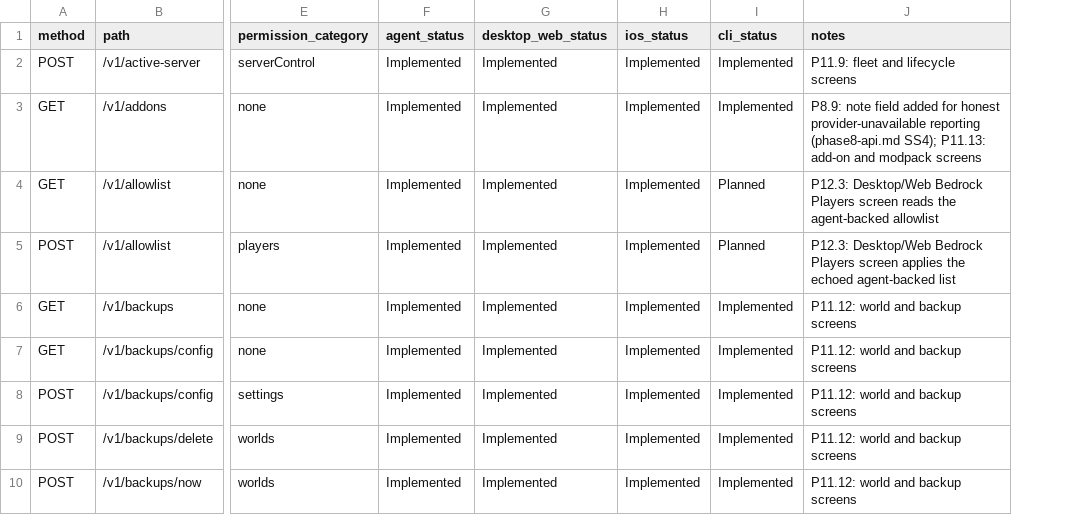
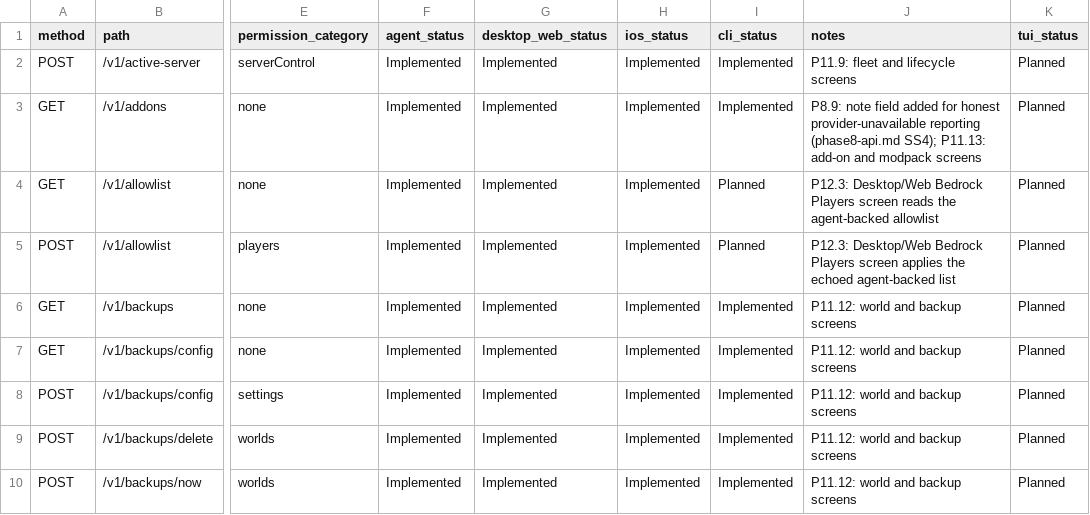
Before and after one commit to ctemple9/msc2, a CSV file: docs/msc2/client-capability-matrix.csv, drawn as a sheet; only a part is shown, gaps mark what is left out; the diff names each change by its address in the sheet, - before the commit and + after, or states it on an @@ line.

```diff
--- a/docs/msc2/client-capability-matrix.csv
+++ b/docs/msc2/client-capability-matrix.csv
+column K (tui_status), rows 2-10: all Planned
```
Also changed, not shown: 5 other files.
